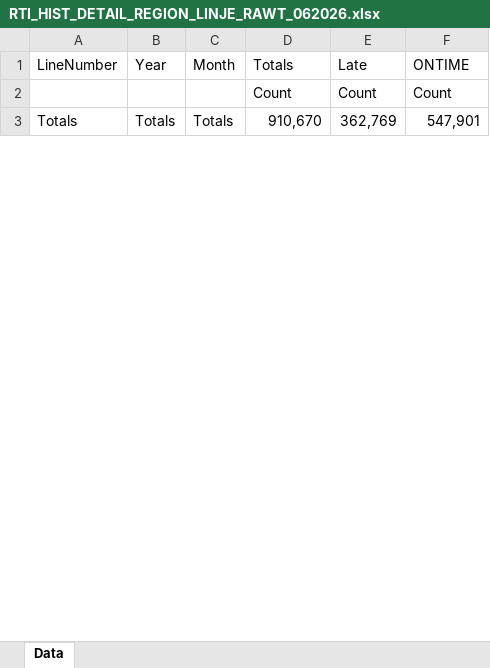
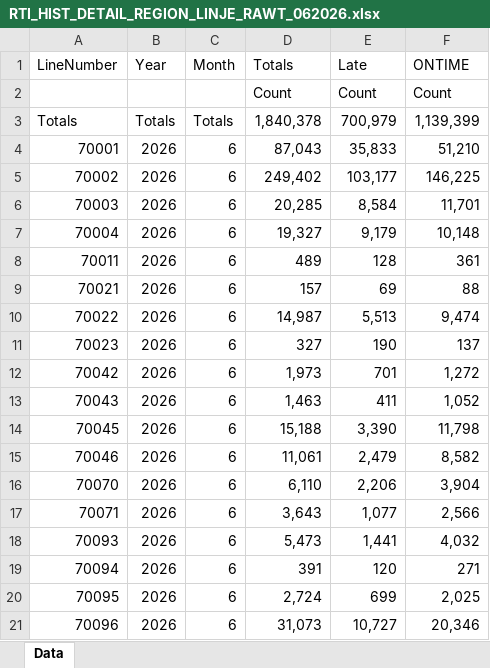
Before and after one commit to evensrii/Telemark, an Excel workbook: Data/Mobilitet_i_Telemark/Buss_og_ferge/Punktlighet/RTI_HIST_DETAIL_REGION_LINJE_RAWT_062026.xlsx, sheet Data, drawn as a sheet; only a part is shown; values as stored, in another font and other column widths than the file's, no borders; the diff covers the shown part only; the diff names each change by its address in the sheet, - before the commit and + after, or states it on an @@ line.

```diff
--- a/Data/Mobilitet_i_Telemark/Buss_og_ferge/Punktlighet/RTI_HIST_DETAIL_REGION_LINJE_RAWT_062026.xlsx (sheet Data)
+++ b/Data/Mobilitet_i_Telemark/Buss_og_ferge/Punktlighet/RTI_HIST_DETAIL_REGION_LINJE_RAWT_062026.xlsx (sheet Data)
-D3 (Totals): 910,670
+D3 (Totals): 1,840,378
-E3 (Late): 362,769
+E3 (Late): 700,979
-F3 (ONTIME): 547,901
+F3 (ONTIME): 1,139,399
+row 4: 70001 | 2026 | 6 | 87,043 | 35,833 | 51,210
+row 5: 70002 | 2026 | 6 | 249,402 | 103,177 | 146,225
+row 6: 70003 | 2026 | 6 | 20,285 | 8,584 | 11,701
+row 7: 70004 | 2026 | 6 | 19,327 | 9,179 | 10,148
+row 8: 70011 | 2026 | 6 | 489 | 128 | 361
+row 9: 70021 | 2026 | 6 | 157 | 69 | 88
+row 10: 70022 | 2026 | 6 | 14,987 | 5,513 | 9,474
+row 11: 70023 | 2026 | 6 | 327 | 190 | 137
+row 12: 70042 | 2026 | 6 | 1,973 | 701 | 1,272
+row 13: 70043 | 2026 | 6 | 1,463 | 411 | 1,052
+row 14: 70045 | 2026 | 6 | 15,188 | 3,390 | 11,798
+row 15: 70046 | 2026 | 6 | 11,061 | 2,479 | 8,582
+row 16: 70070 | 2026 | 6 | 6,110 | 2,206 | 3,904
+row 17: 70071 | 2026 | 6 | 3,643 | 1,077 | 2,566
+row 18: 70093 | 2026 | 6 | 5,473 | 1,441 | 4,032
+row 19: 70094 | 2026 | 6 | 391 | 120 | 271
+row 20: 70095 | 2026 | 6 | 2,724 | 699 | 2,025
+row 21: 70096 | 2026 | 6 | 31,073 | 10,727 | 20,346
```
Also changed, not shown: 172 added rows and 123 edited cells elsewhere in this sheet, Data/Mobilitet_i_Telemark/Buss_og_ferge/Punktlighet/RTI_HIST_DETAIL_REGION_LINJE_RAWT_052026.xlsx, 7 other files.
